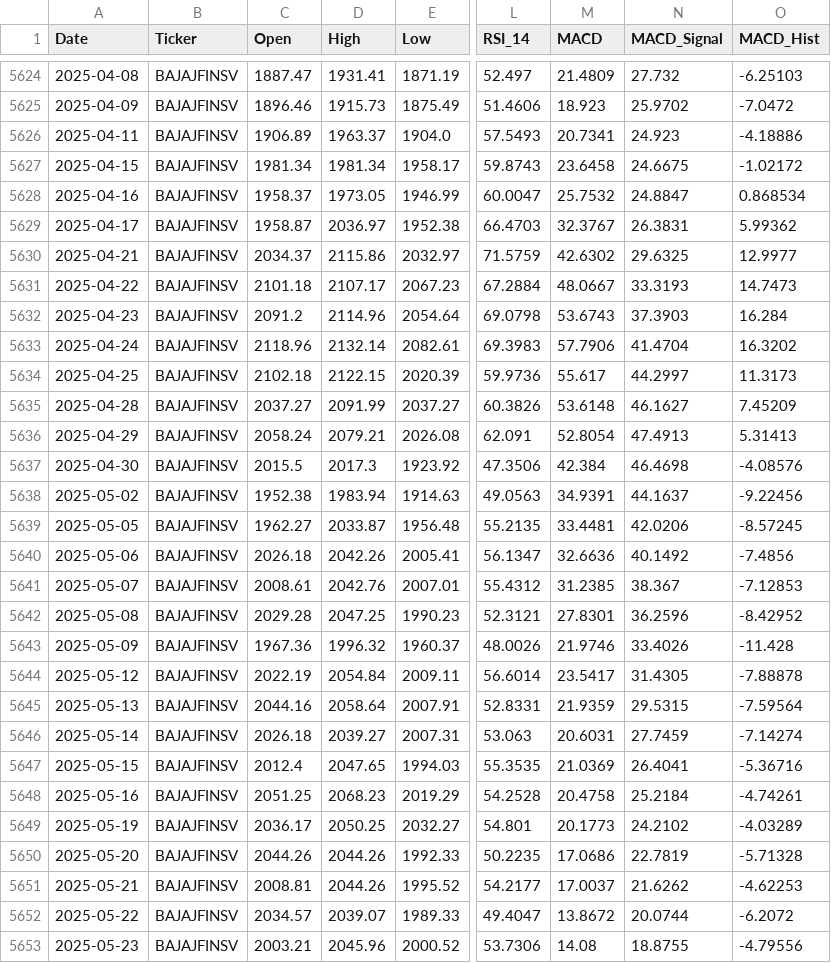
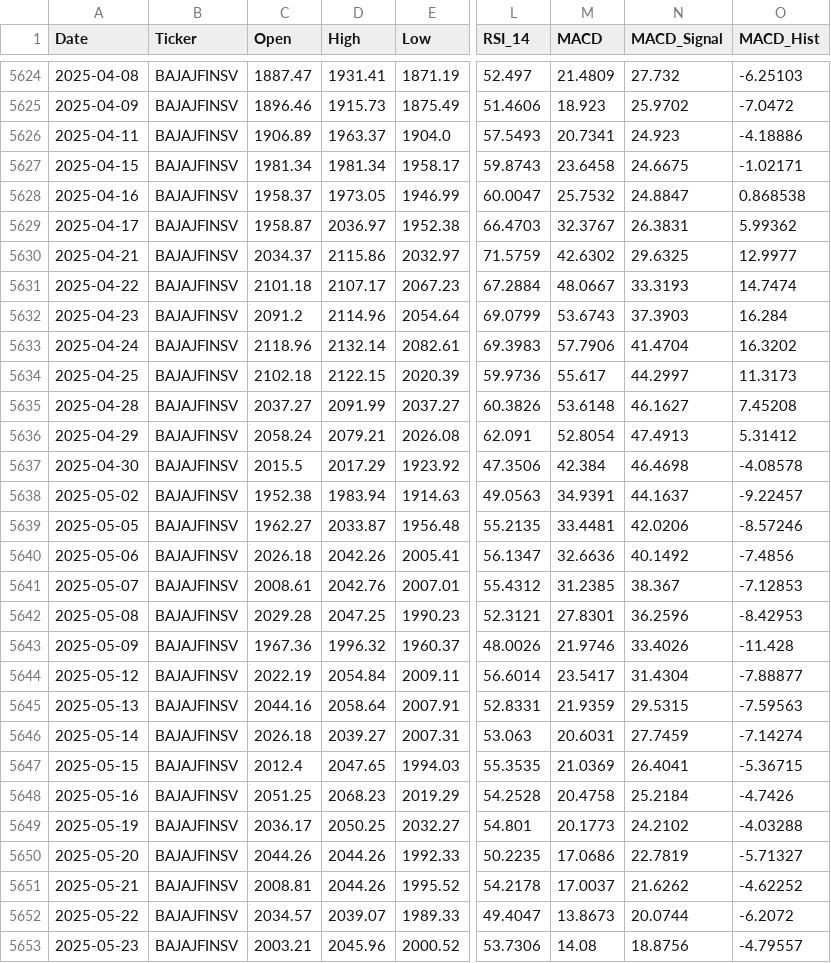
Before and after one commit to wimpypython/nifty-stock-intelligence, a CSV file: data/historical/BAJAJFINSV.csv, drawn as a sheet; only a part is shown, gaps mark what is left out; the diff covers the shown part only; the diff names each change by its address in the sheet, - before the commit and + after, or states it on an @@ line.

```diff
--- a/data/historical/BAJAJFINSV.csv
+++ b/data/historical/BAJAJFINSV.csv
-O5627 (MACD_Hist): -1.02172
+O5627 (MACD_Hist): -1.02171
-O5628 (MACD_Hist): 0.868534
+O5628 (MACD_Hist): 0.868538
-O5631 (MACD_Hist): 14.7473
+O5631 (MACD_Hist): 14.7474
-L5632 (RSI_14): 69.0798
+L5632 (RSI_14): 69.0799
-O5635 (MACD_Hist): 7.45209
+O5635 (MACD_Hist): 7.45208
-O5636 (MACD_Hist): 5.31413
+O5636 (MACD_Hist): 5.31412
-D5637 (High): 2017.3
+D5637 (High): 2017.29
-O5637 (MACD_Hist): -4.08576
+O5637 (MACD_Hist): -4.08578
-O5638 (MACD_Hist): -9.22456
+O5638 (MACD_Hist): -9.22457
-O5639 (MACD_Hist): -8.57245
+O5639 (MACD_Hist): -8.57246
-O5642 (MACD_Hist): -8.42952
+O5642 (MACD_Hist): -8.42953
-N5644 (MACD_Signal): 31.4305
+N5644 (MACD_Signal): 31.4304
-O5644 (MACD_Hist): -7.88878
+O5644 (MACD_Hist): -7.88877
-O5645 (MACD_Hist): -7.59564
+O5645 (MACD_Hist): -7.59563
-O5647 (MACD_Hist): -5.36716
+O5647 (MACD_Hist): -5.36715
-O5648 (MACD_Hist): -4.74261
+O5648 (MACD_Hist): -4.7426
-O5649 (MACD_Hist): -4.03289
+O5649 (MACD_Hist): -4.03288
-O5650 (MACD_Hist): -5.71328
+O5650 (MACD_Hist): -5.71327
-L5651 (RSI_14): 54.2177
+L5651 (RSI_14): 54.2178
-O5651 (MACD_Hist): -4.62253
+O5651 (MACD_Hist): -4.62252
-M5652 (MACD): 13.8672
+M5652 (MACD): 13.8673
-N5653 (MACD_Signal): 18.8755
+N5653 (MACD_Signal): 18.8756
-O5653 (MACD_Hist): -4.79556
+O5653 (MACD_Hist): -4.79557
```
Also changed, not shown: 2 added rows and 98 edited cells elsewhere in this file, data/historical/APOLLOHOSP.csv, data/historical/DIVISLAB.csv, 9 other files.
